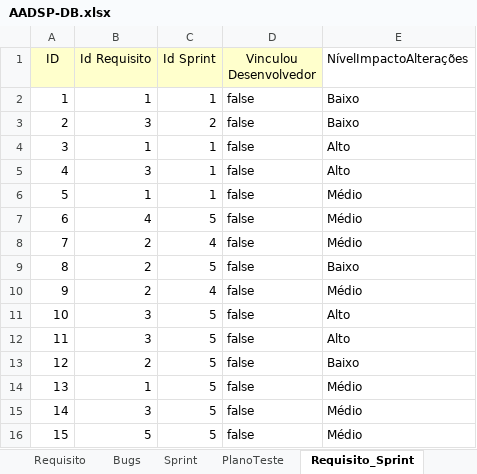
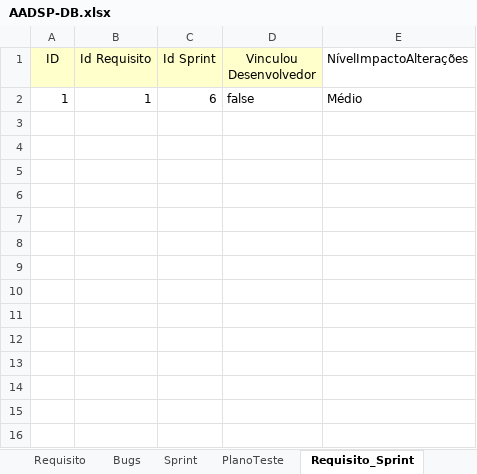
Before and after one commit to vitorssantana/T-AADSP-Test, an Excel workbook: AADSP-DB.xlsx, sheet Requisito_Sprint, drawn as a sheet; values as stored, in another font and other column widths than the file's, no borders; the diff names each change by its address in the sheet, - before the commit and + after, or states it on an @@ line.

```diff
--- a/AADSP-DB.xlsx (sheet Requisito_Sprint)
+++ b/AADSP-DB.xlsx (sheet Requisito_Sprint)
-C2 (Id Sprint): 1
+C2 (Id Sprint): 6
-E2 (NívelImpactoAlterações): Baixo
+E2 (NívelImpactoAlterações): Médio
-row 3: 2 | 3 | 2 | false | Baixo
-row 4: 3 | 1 | 1 | false | Alto
-row 5: 4 | 3 | 1 | false | Alto
-row 6: 5 | 1 | 1 | false | Médio
-row 7: 6 | 4 | 5 | false | Médio
-row 8: 7 | 2 | 4 | false | Médio
-row 9: 8 | 2 | 5 | false | Baixo
-row 10: 9 | 2 | 4 | false | Médio
-row 11: 10 | 3 | 5 | false | Alto
-row 12: 11 | 3 | 5 | false | Alto
-row 13: 12 | 2 | 5 | false | Baixo
-row 14: 13 | 1 | 5 | false | Médio
-row 15: 14 | 3 | 5 | false | Médio
-row 16: 15 | 5 | 5 | false | Médio
```
Also changed, not shown: sheet Bugs, sheet Sprint, other sheet tabs, 39 other files.
